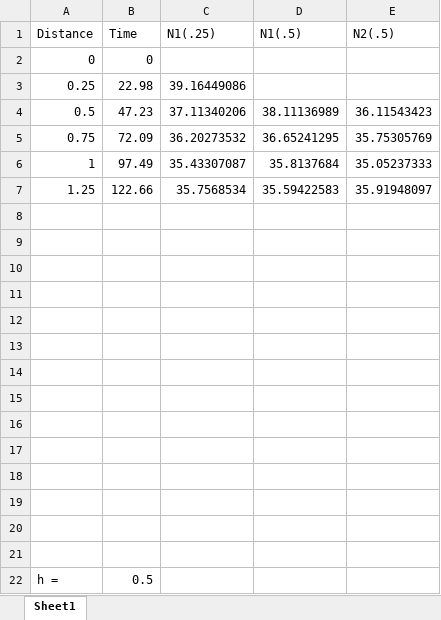
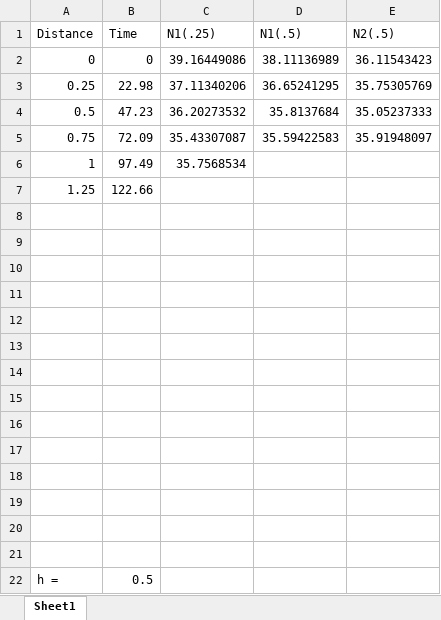
Before and after one commit to Tartertx/Math-248-Algorithms, an Excel workbook: groupProject2Part2.xlsx, sheet Sheet1, drawn as a sheet; values as stored, in another font and other column widths than the file's, no borders; the diff names each change by its address in the sheet, - before the commit and + after, or states it on an @@ line.

```diff
--- a/groupProject2Part2.xlsx (sheet Sheet1)
+++ b/groupProject2Part2.xlsx (sheet Sheet1)
-C2 (N1(.25)): (empty)
+C2 (N1(.25)): 39.16449086
-D2 (N1(.5)): (empty)
+D2 (N1(.5)): 38.11136989
-E2 (N2(.5)): (empty)
+E2 (N2(.5)): 36.11543423
-C3 (N1(.25)): 39.16449086
+C3 (N1(.25)): 37.11340206
-D3 (N1(.5)): (empty)
+D3 (N1(.5)): 36.65241295
-E3 (N2(.5)): (empty)
+E3 (N2(.5)): 35.75305769
-C4 (N1(.25)): 37.11340206
+C4 (N1(.25)): 36.20273532
-D4 (N1(.5)): 38.11136989
+D4 (N1(.5)): 35.8137684
-E4 (N2(.5)): 36.11543423
+E4 (N2(.5)): 35.05237333
-C5 (N1(.25)): 36.20273532
+C5 (N1(.25)): 35.43307087
-D5 (N1(.5)): 36.65241295
+D5 (N1(.5)): 35.59422583
-E5 (N2(.5)): 35.75305769
+E5 (N2(.5)): 35.91948097
-C6 (N1(.25)): 35.43307087
+C6 (N1(.25)): 35.7568534
-D6 (N1(.5)): 35.8137684
+D6 (N1(.5)): (empty)
-E6 (N2(.5)): 35.05237333
+E6 (N2(.5)): (empty)
-C7 (N1(.25)): 35.7568534
+C7 (N1(.25)): (empty)
-D7 (N1(.5)): 35.59422583
+D7 (N1(.5)): (empty)
-E7 (N2(.5)): 35.91948097
+E7 (N2(.5)): (empty)
```
Also changed, not shown: 2 other files.
